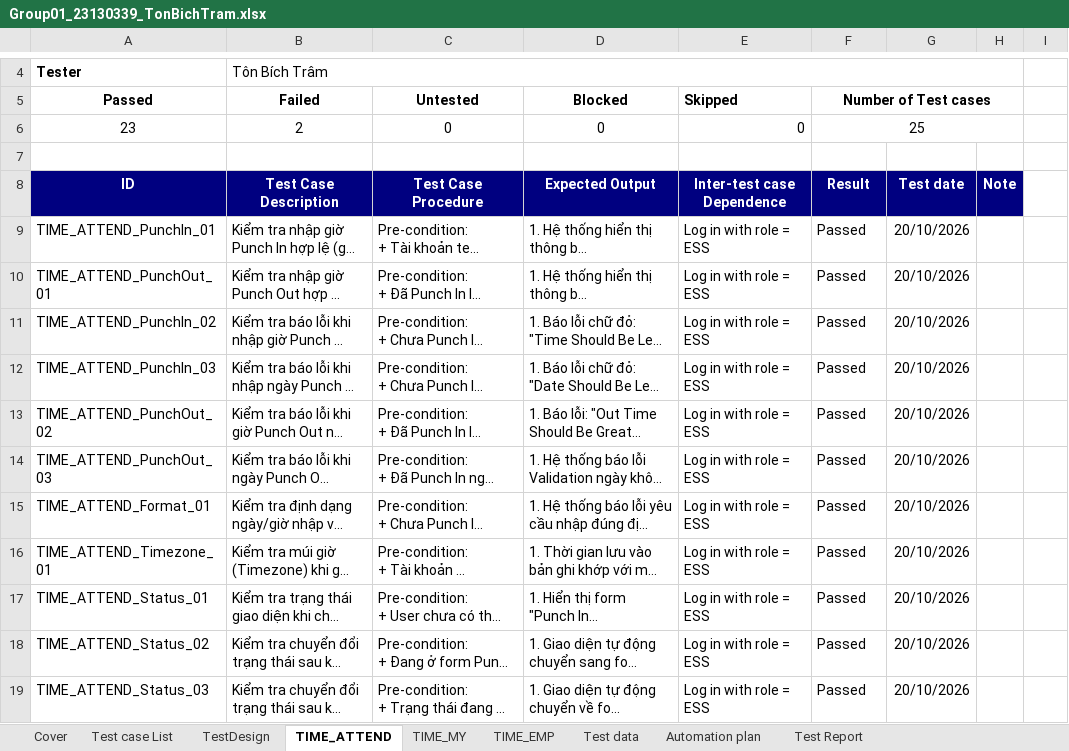
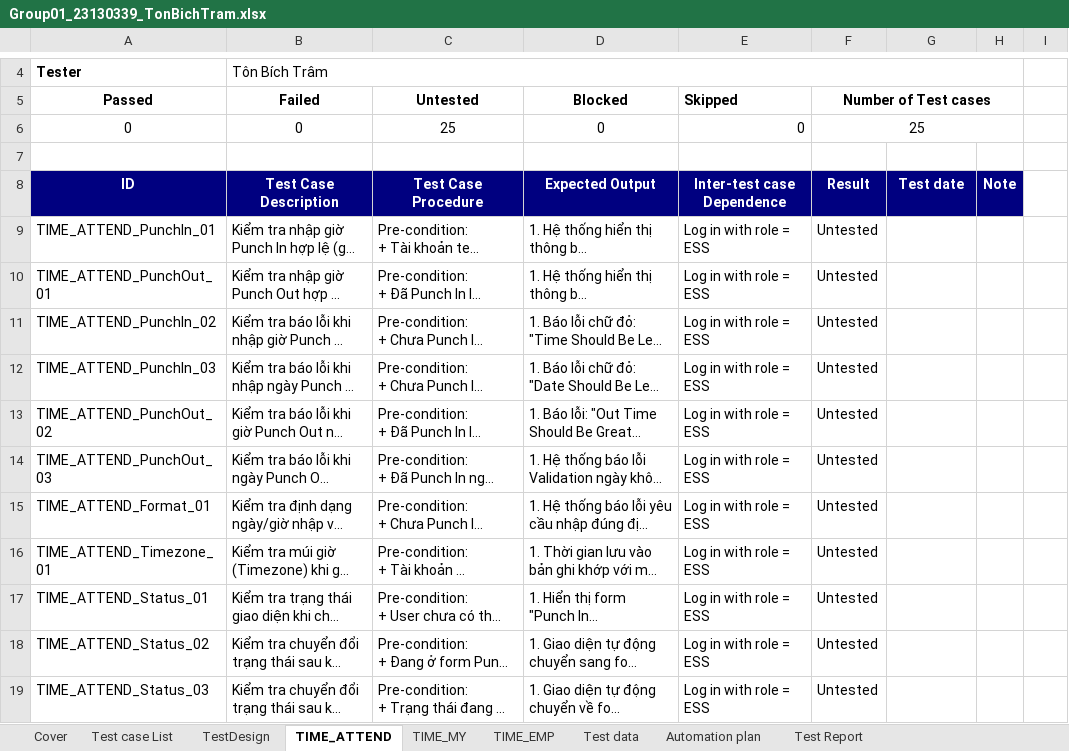
Before and after one commit to VoxNut/OrangeHRM-Testing, an Excel workbook: Group01_23130339_TonBichTram.xlsx, sheet TIME_ATTEND, drawn as a sheet; only a part is shown, gaps mark what is left out; long unchanged cells end in …; values as stored, in another font and other column widths than the file's, no borders; charts and pictures and table styles not drawn; the diff covers the shown part only; the diff names each change by its address in the sheet, - before the commit and + after, or states it on an @@ line.

Commit message:
Testcase Time_attend

```diff
--- a/Group01_23130339_TonBichTram.xlsx (sheet TIME_ATTEND)
+++ b/Group01_23130339_TonBichTram.xlsx (sheet TIME_ATTEND)
-A6 (Passed): 23
+A6 (Passed): 0
-B6 (Failed): 2
+B6 (Failed): 0
-C6 (Untested): 0
+C6 (Untested): 25
-F9:F19 (Number of Test cases): Passed
+F9:F19 (Number of Test cases): Untested
-G9:G19: 20/10/2026
+G9:G19: (empty)
```
Also changed, not shown: 28 edited cells elsewhere in this sheet, sheet Test Report, sheet Cover, charts or pictures.
